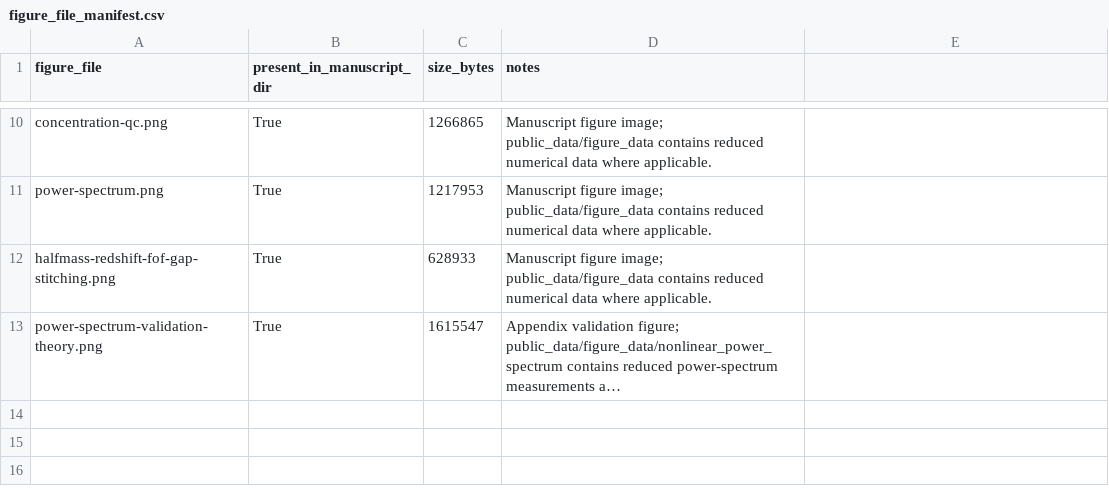
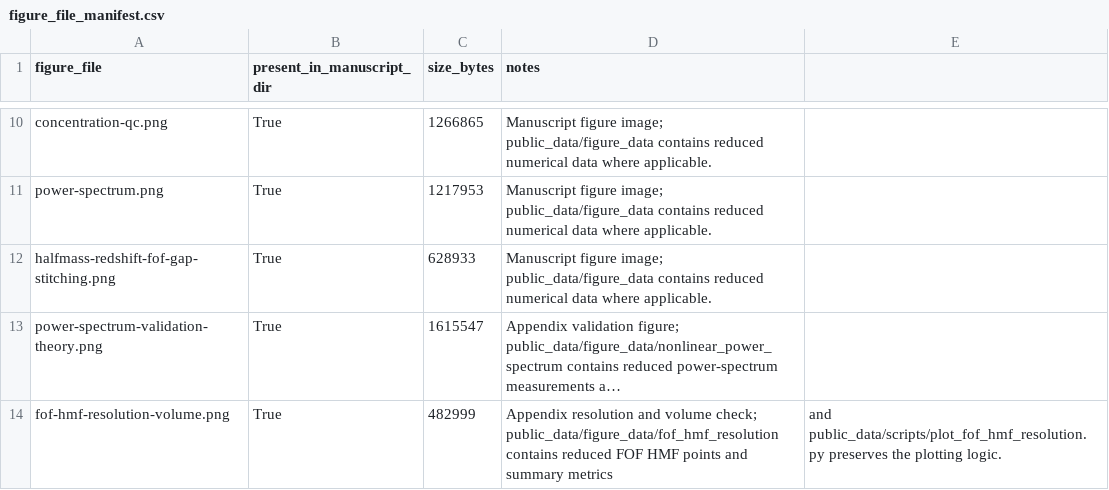
Before and after one commit to HainaHuang729/nonlinear-evolution-of-cosmological-structures-with-enhanced-primordial-power-spectrum, a CSV file: public_data/figure_data/metadata/figure_file_manifest.csv, drawn as a sheet; only a part is shown, gaps mark what is left out; long unchanged cells end in …; the diff names each change by its address in the sheet, - before the commit and + after, or states it on an @@ line.

Commit message:
Add FOF HMF resolution appendix

```diff
--- a/public_data/figure_data/metadata/figure_file_manifest.csv
+++ b/public_data/figure_data/metadata/figure_file_manifest.csv
+row 14: fof-hmf-resolution-volume.png | True | 482999 | Appendix resolution and volume check; public_data/figure_data/fof_hmf_resolution contains reduced FOF HMF points and summary metrics | and public_data/scripts/plot_fof_hmf_resolution.py preserves the plotting logic.
```
Also changed, not shown: 6 other files.
